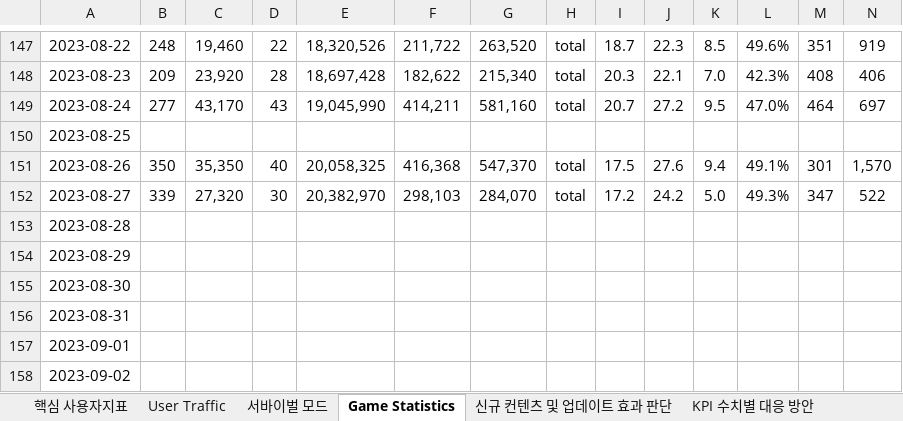
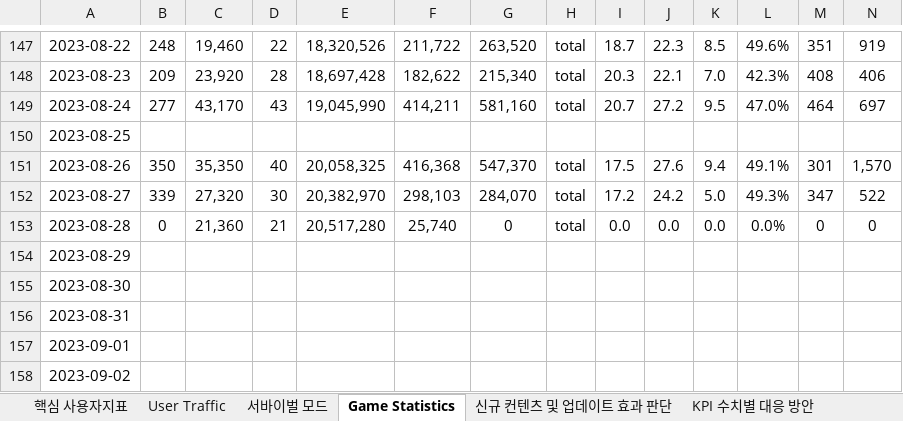
Before and after one commit to 121jsy/sr_analytics_1.0, an Excel workbook: 2023_스퀴즈런_사용자지표_.xlsx, sheet Game Statistics, drawn as a sheet; only a part is shown, gaps mark what is left out; values as stored, in another font and other column widths than the file's, no borders; the diff covers the shown part only; the diff names each change by its address in the sheet, - before the commit and + after, or states it on an @@ line.

```diff
--- a/2023_스퀴즈런_사용자지표_.xlsx (sheet Game Statistics)
+++ b/2023_스퀴즈런_사용자지표_.xlsx (sheet Game Statistics)
-B153: (empty)
+B153: 0
-C153: (empty)
+C153: 21,360
-D153: (empty)
+D153: 21
-E153: (empty)
+E153: 20,517,280
-F153: (empty)
+F153: 25,740
-G153: (empty)
+G153: 0
-H153: (empty)
+H153: total
-I153: (empty)
+I153: 0.0
-J153: (empty)
+J153: 0.0
-K153: (empty)
+K153: 0.0
-L153: (empty)
+L153: 0.0%
-M153: (empty)
+M153: 0
-N153: (empty)
+N153: 0
```
Also changed, not shown: 1 edited cell elsewhere in this sheet, sheet User Traffic, sheet 서바이벌 모드.
